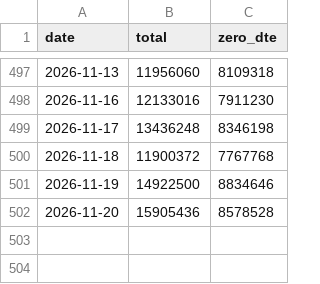
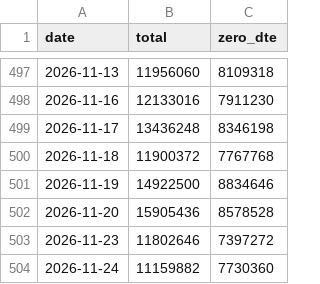
Before and after one commit to GarfieldHuang/ndx-ponzi-funnel, a CSV file: data/occ_0dte_daily.csv, drawn as a sheet; only a part is shown, gaps mark what is left out; the diff names each change by its address in the sheet, - before the commit and + after, or states it on an @@ line.

```diff
--- a/data/occ_0dte_daily.csv
+++ b/data/occ_0dte_daily.csv
+row 503: 2026-11-23 | 11802646 | 7397272
+row 504: 2026-11-24 | 11159882 | 7730360
```
Also changed, not shown: 1 other file.
